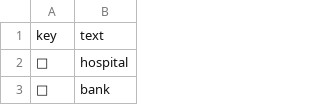
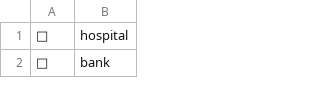
Before and after one commit to kevinmingtarja/emoji-search, a CSV file: emojis.csv, drawn as a sheet; only a part is shown.

Commit message:
remove headers from csv

```diff
--- a/emojis.csv
+++ b/emojis.csv
@@ -1,2 +1 @@
-key,text
 🏥,hospital
```
